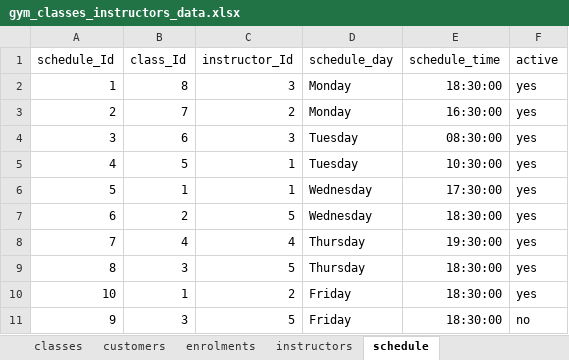
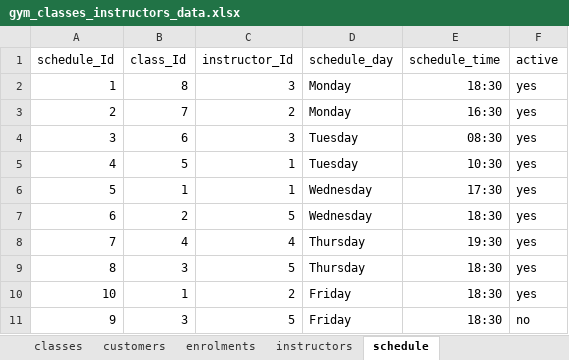
Before and after one commit to asilva-cell/cohort3, an Excel workbook: py-training/src/com230-excel/gym_classes_instructors_data.xlsx, sheet schedule, drawn as a sheet; values as stored, in another font and other column widths than the file's, no borders; the diff names each change by its address in the sheet, - before the commit and + after, or states it on an @@ line.

Commit message:
read excel and create json

```diff
--- a/py-training/src/com230-excel/gym_classes_instructors_data.xlsx (sheet schedule)
+++ b/py-training/src/com230-excel/gym_classes_instructors_data.xlsx (sheet schedule)
-E2 (schedule_time): 18:30:00
+E2 (schedule_time): 18:30
-E3 (schedule_time): 16:30:00
+E3 (schedule_time): 16:30
-E4 (schedule_time): 08:30:00
+E4 (schedule_time): 08:30
-E5 (schedule_time): 10:30:00
+E5 (schedule_time): 10:30
-E6 (schedule_time): 17:30:00
+E6 (schedule_time): 17:30
-E7 (schedule_time): 18:30:00
+E7 (schedule_time): 18:30
-E8 (schedule_time): 19:30:00
+E8 (schedule_time): 19:30
-E9:E11 (schedule_time): 18:30:00
+E9:E11 (schedule_time): 18:30
```
Also changed, not shown: sheet customers, charts or pictures, 3 other files.
